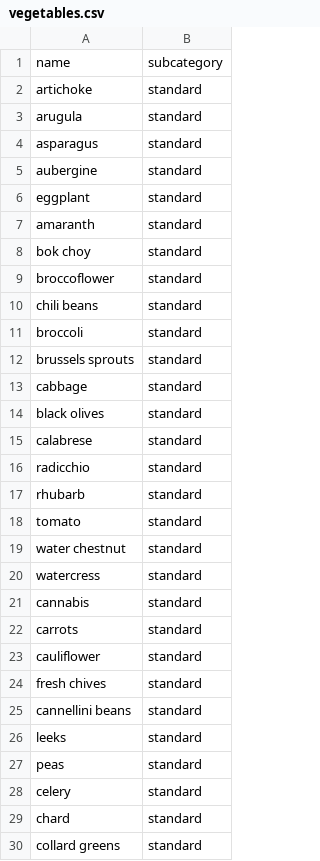
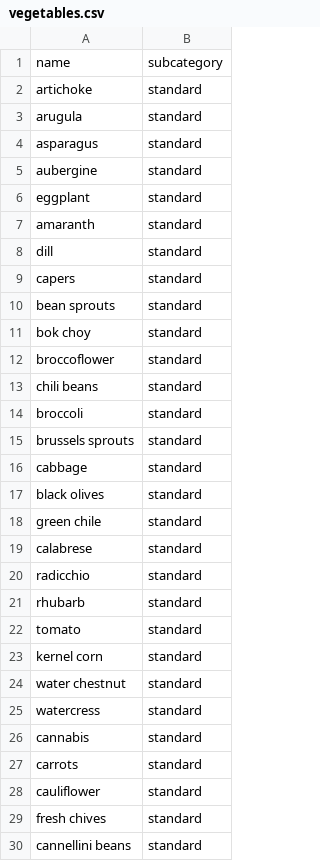
Before and after one commit to vbursztyn/recipe-generator, a CSV file: keywords/vegetables.csv, drawn as a sheet; only a part is shown; the shorter side is filled out with more unchanged rows.

```diff
--- a/keywords/vegetables.csv
+++ b/keywords/vegetables.csv
@@ -7,2 +7,5 @@ eggplant,standard
 amaranth,standard
+dill,standard
+capers,standard
+bean sprouts,standard
 bok choy,standard
@@ -14,2 +17,3 @@ cabbage,standard
 black olives,standard
+green chile,standard
 calabrese,standard
@@ -18,2 +22,3 @@ rhubarb,standard
 tomato,standard
+kernel corn,standard
 water chestnut,standard
```
Also changed, not shown: keywords/fruits.csv, keywords/sauces.csv, 12 other files.
